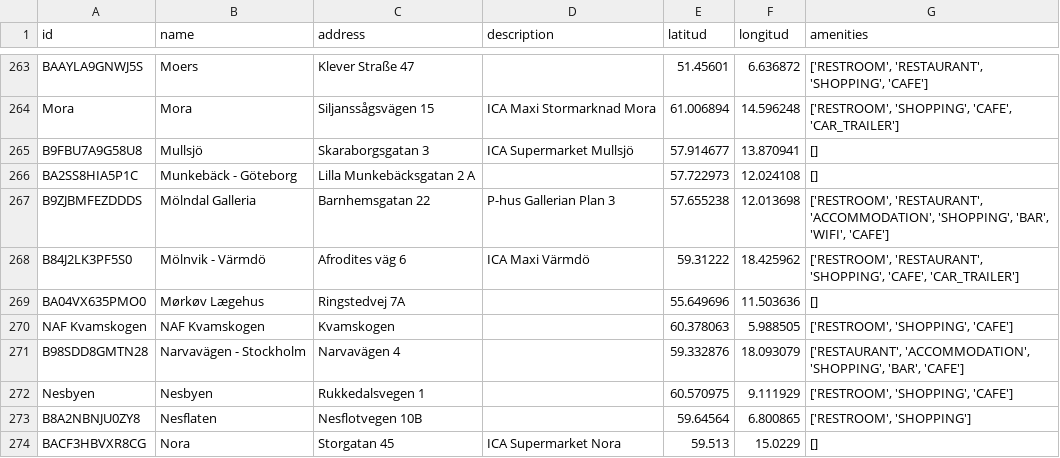
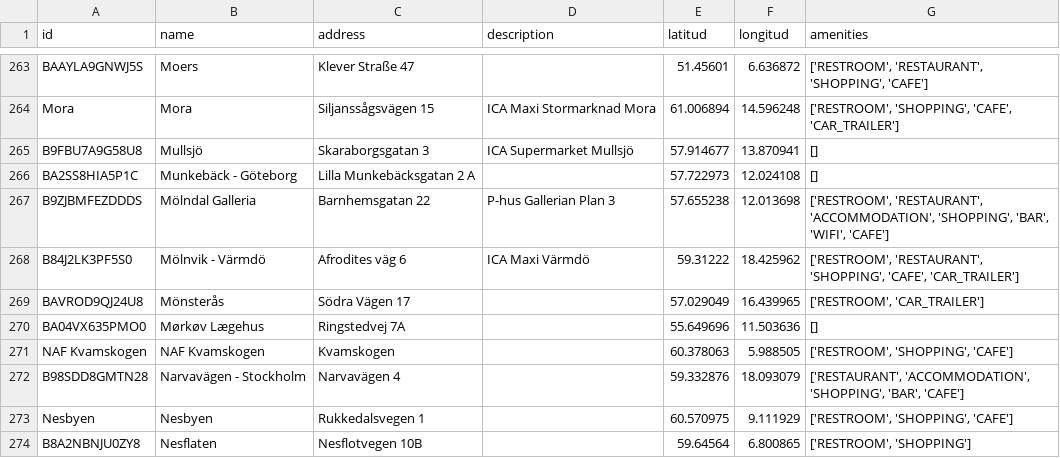
Before and after one commit to HFR1994/ev-charging-shinny, a CSV file: assets/charging_stations.csv, drawn as a sheet; only a part is shown, gaps mark what is left out; the shorter side is filled out with more unchanged rows.

```diff
--- a/assets/charging_stations.csv
+++ b/assets/charging_stations.csv
@@ -281,2 +281,3 @@ B9ZJBMFEZDDDS,Mölndal Galleria,Barnhemsgatan 22,P-hus Gallerian Plan 3,57.65523
 B84J2LK3PF5S0,Mölnvik - Värmdö,Afrodites väg 6,ICA Maxi Värmdö,59.31222,18.425962,"['RESTROOM', 'RESTAURANT', 'SHOPPING', 'CAFE', 'CAR_TRAILER']"
+BAVROD9QJ24U8,Mönsterås,Södra Vägen 17 ,,57.029049,16.439965,"['RESTROOM', 'CAR_TRAILER']"
 BA04VX635PMO0,Mørkøv Lægehus,Ringstedvej 7A,,55.649696,11.503636,[]
```
Also changed, not shown: assets/tariff_historical.csv, 4 other files.
